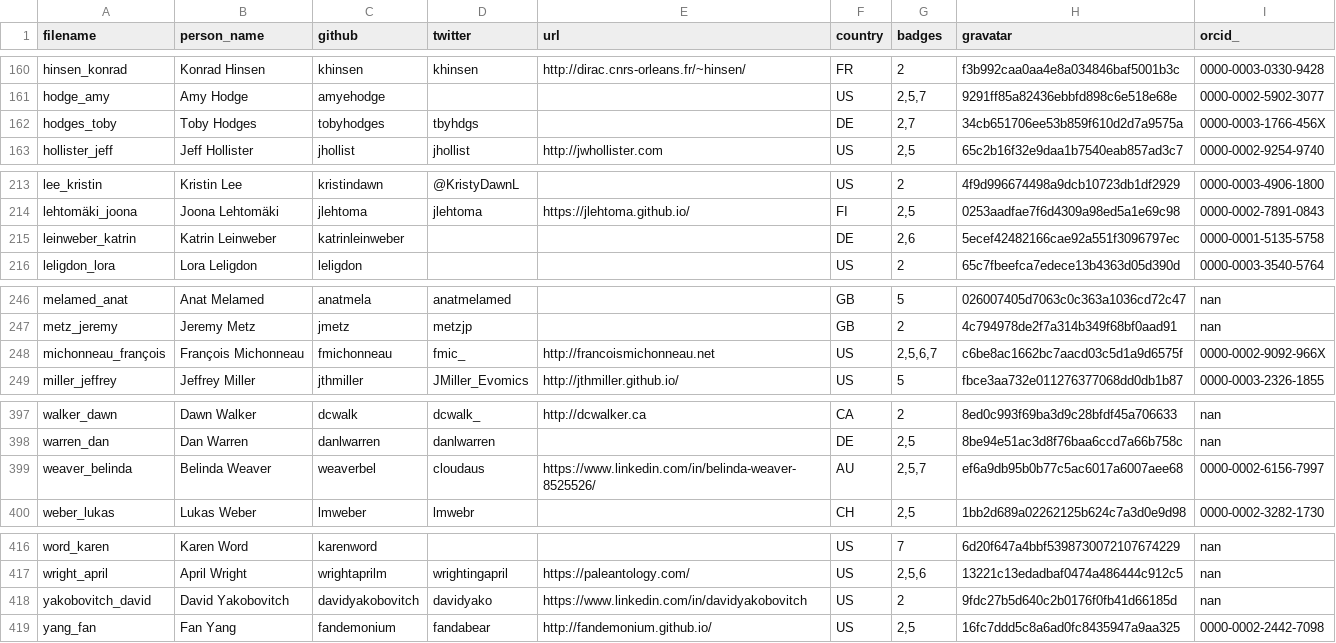
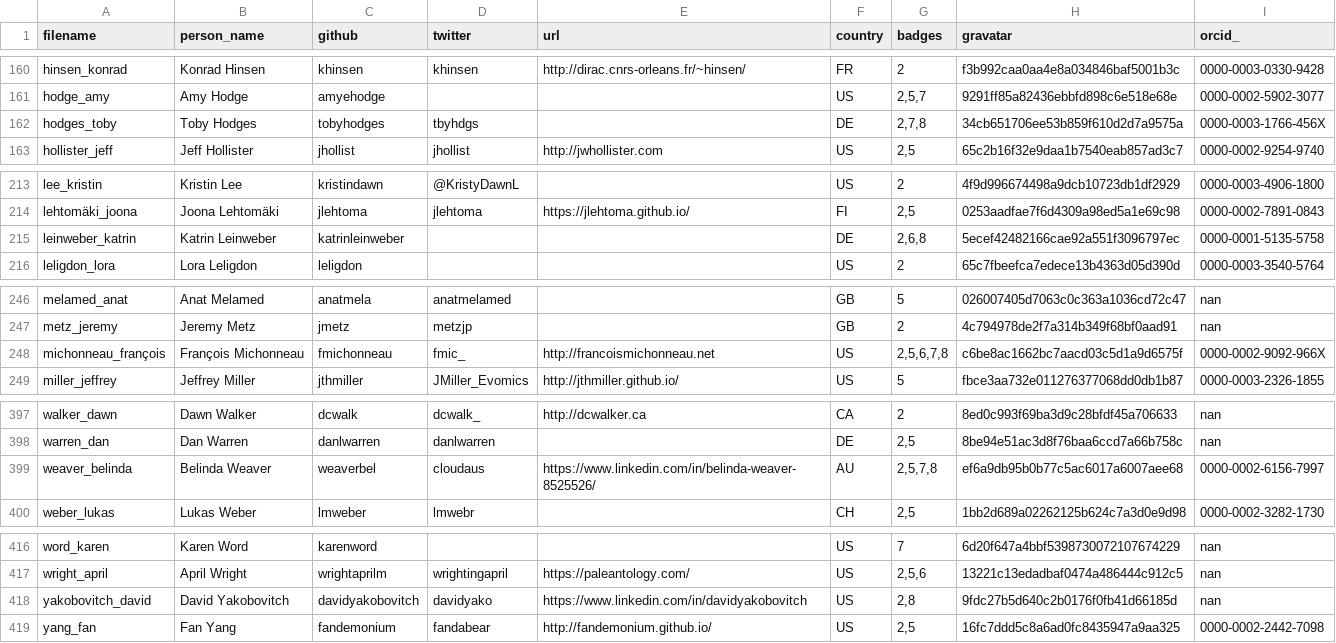
Before and after one commit to hpc-carpentry/hpc-carpentry.github.io, a CSV file: _data/publish_instructors.csv, drawn as a sheet; only a part is shown, gaps mark what is left out; the diff covers the shown part only.

```diff
--- a/_data/publish_instructors.csv
+++ b/_data/publish_instructors.csv
@@ -161,3 +161,3 @@ hinsen_konrad,Konrad Hinsen,khinsen,khinsen,http://dirac.cnrs-orleans.fr/~hinsen
 hodge_amy,Amy Hodge,amyehodge,,,US,"2,5,7",9291ff85a82436ebbfd898c6e518e68e,0000-0002-5902-3077
-hodges_toby,Toby Hodges,tobyhodges,tbyhdgs,,DE,"2,7",34cb651706ee53b859f610d2d7a9575a,0000-0003-1766-456X
+hodges_toby,Toby Hodges,tobyhodges,tbyhdgs,,DE,"2,7,8",34cb651706ee53b859f610d2d7a9575a,0000-0003-1766-456X
 hollister_jeff,Jeff Hollister,jhollist,jhollist,http://jwhollister.com,US,"2,5",65c2b16f32e9daa1b7540eab857ad3c7,0000-0002-9254-9740
@@ -214,3 +214,3 @@ lee_kristin,Kristin Lee,kristindawn,@KristyDawnL,,US,2,4f9d996674498a9dcb10723db
 lehtomäki_joona,Joona Lehtomäki,jlehtoma,jlehtoma,https://jlehtoma.github.io/,FI,"2,5",0253aadfae7f6d4309a98ed5a1e69c98,0000-0002-7891-0843
-leinweber_katrin,Katrin Leinweber,katrinleinweber,,,DE,"2,6",5ecef42482166cae92a551f3096797ec,0000-0001-5135-5758
+leinweber_katrin,Katrin Leinweber,katrinleinweber,,,DE,"2,6,8",5ecef42482166cae92a551f3096797ec,0000-0001-5135-5758
 leligdon_lora,Lora Leligdon,leligdon,,,US,2,65c7fbeefca7edece13b4363d05d390d,0000-0003-3540-5764
@@ -247,3 +247,3 @@ melamed_anat,Anat Melamed,anatmela,anatmelamed,,GB,5,026007405d7063c0c363a1036cd
 metz_jeremy,Jeremy Metz,jmetz,metzjp,,GB,2,4c794978de2f7a314b349f68bf0aad91,nan
-michonneau_françois,François Michonneau,fmichonneau,fmic_,http://francoismichonneau.net,US,"2,5,6,7",c6be8ac1662bc7aacd03c5d1a9d6575f,0000-0002-9092-966X
+michonneau_françois,François Michonneau,fmichonneau,fmic_,http://francoismichonneau.net,US,"2,5,6,7,8",c6be8ac1662bc7aacd03c5d1a9d6575f,0000-0002-9092-966X
 miller_jeffrey,Jeffrey Miller,jthmiller,JMiller_Evomics,http://jthmiller.github.io/,US,5,fbce3aa732e011276377068dd0db1b87,0000-0003-2326-1855
@@ -398,3 +398,3 @@ walker_dawn,Dawn Walker,dcwalk,dcwalk_,http://dcwalker.ca,CA,2,8ed0c993f69ba3d9c
 warren_dan,Dan Warren,danlwarren,danlwarren,,DE,"2,5",8be94e51ac3d8f76baa6ccd7a66b758c,nan
-weaver_belinda,Belinda Weaver,weaverbel,cloudaus,https://www.linkedin.com/in/belinda-weaver-8525526/,AU,"2,5,7",ef6a9db95b0b77c5ac6017a6007aee68,0000-0002-6156-7997
+weaver_belinda,Belinda Weaver,weaverbel,cloudaus,https://www.linkedin.com/in/belinda-weaver-8525526/,AU,"2,5,7,8",ef6a9db95b0b77c5ac6017a6007aee68,0000-0002-6156-7997
 weber_lukas,Lukas Weber,lmweber,lmwebr,,CH,"2,5",1bb2d689a02262125b624c7a3d0e9d98,0000-0002-3282-1730
@@ -417,3 +417,3 @@ word_karen,Karen Word,karenword,,,US,7,6d20f647a4bbf5398730072107674229,nan
 wright_april,April Wright,wrightaprilm,wrightingapril,https://paleantology.com/,US,"2,5,6",13221c13edadbaf0474a486444c912c5,nan
-yakobovitch_david,David Yakobovitch,davidyakobovitch,davidyako,https://www.linkedin.com/in/davidyakobovitch,US,2,9fdc27b5d640c2b0176f0fb41d66185d,nan
+yakobovitch_david,David Yakobovitch,davidyakobovitch,davidyako,https://www.linkedin.com/in/davidyakobovitch,US,"2,8",9fdc27b5d640c2b0176f0fb41d66185d,nan
 yang_fan,Fan Yang,fandemonium,fandabear,http://fandemonium.github.io/,US,"2,5",16fc7ddd5c8a6ad0fc8435947a9aa325,0000-0002-2442-7098
```
Also changed, not shown: 7 edited cells elsewhere in this file.
